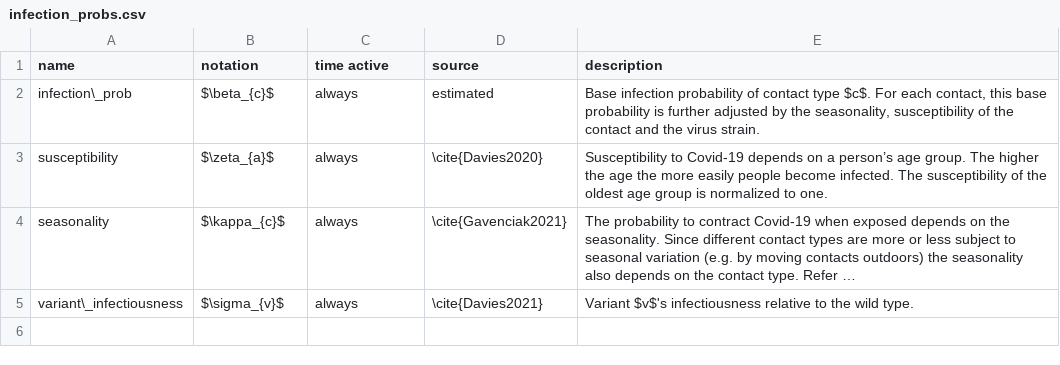
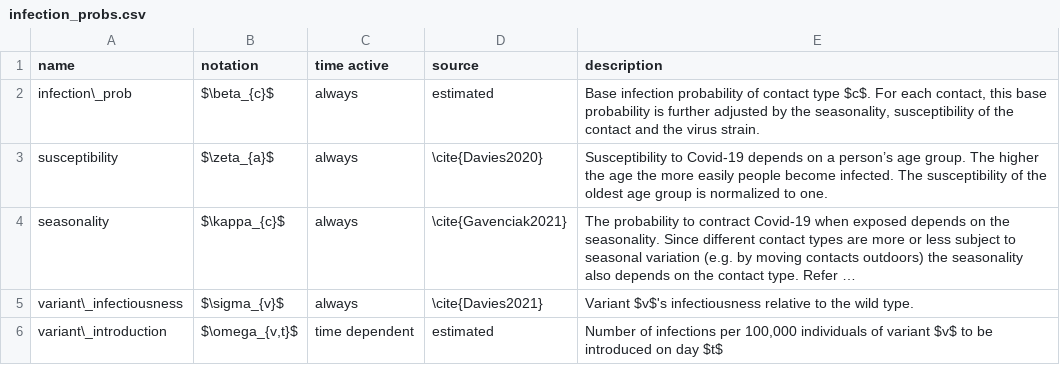
Before and after one commit to covid-19-impact-lab/sid-paper, a CSV file: src/parameter_tables/csv/infection_probs.csv, drawn as a sheet; long unchanged cells end in …; the diff names each change by its address in the sheet, - before the commit and + after, or states it on an @@ line.

Commit message:
Add first version of estimated parameters table.

```diff
--- a/src/parameter_tables/csv/infection_probs.csv
+++ b/src/parameter_tables/csv/infection_probs.csv
+row 6: variant\_introduction | $\omega_{v,t}$ | time dependent | estimated | Number of infections per 100,000 individuals of variant $v$ to be introduced on day $t$
```
Also changed, not shown: 6 other files.
